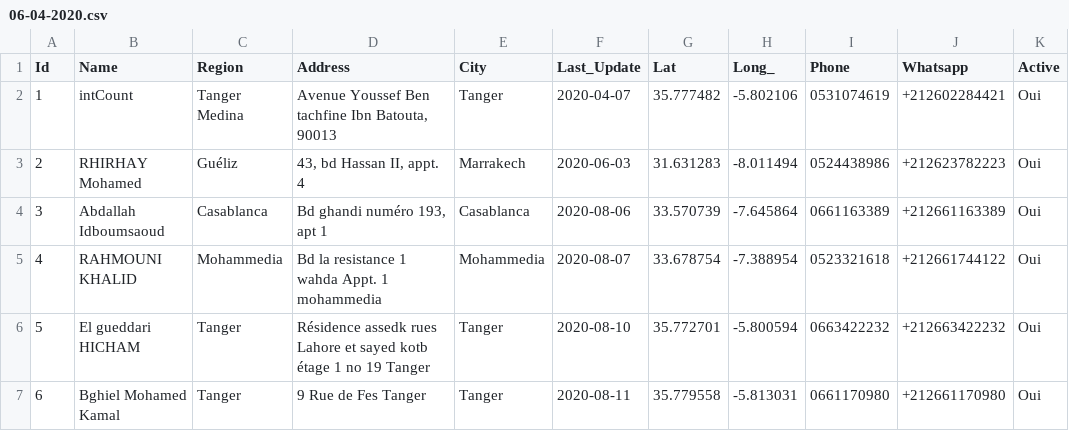
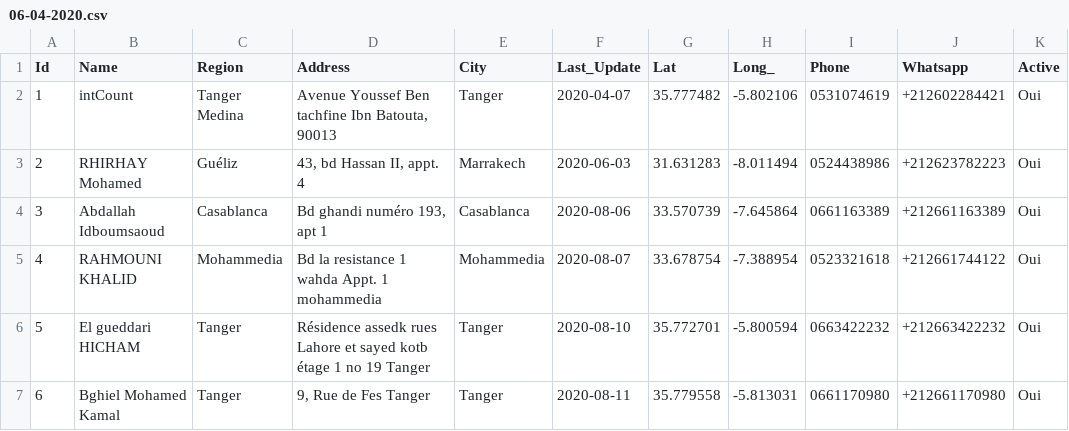
Before and after one commit to intCount/ComptableAgreesMaroc, a CSV file: 06-04-2020.csv, drawn as a sheet.

Commit message:
Update August-11

```diff
--- a/06-04-2020.csv
+++ b/06-04-2020.csv
@@ -6,2 +6,2 @@ Id,Name,Region,Address,City,Last_Update,Lat,Long_,Phone,Whatsapp,Active
 5,El gueddari HICHAM,"Tanger","Résidence assedk rues Lahore et sayed kotb étage 1 no 19 Tanger",Tanger,2020-08-10,35.772701,-5.800594,"0663422232",+212663422232,Oui
-6,Bghiel Mohamed Kamal,"Tanger","9  Rue  de  Fes  Tanger",Tanger,2020-08-11,35.779558,-5.813031,"0661170980",+212661170980,Oui
+6,Bghiel Mohamed Kamal,"Tanger","9, Rue de Fes Tanger",Tanger,2020-08-11,35.779558,-5.813031,"0661170980",+212661170980,Oui
```
